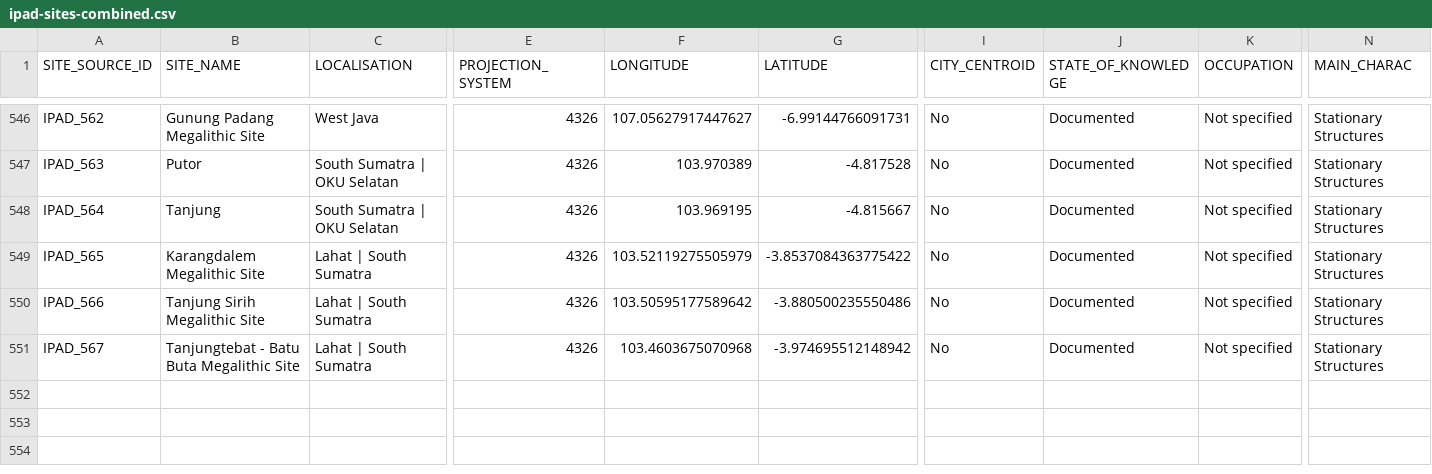
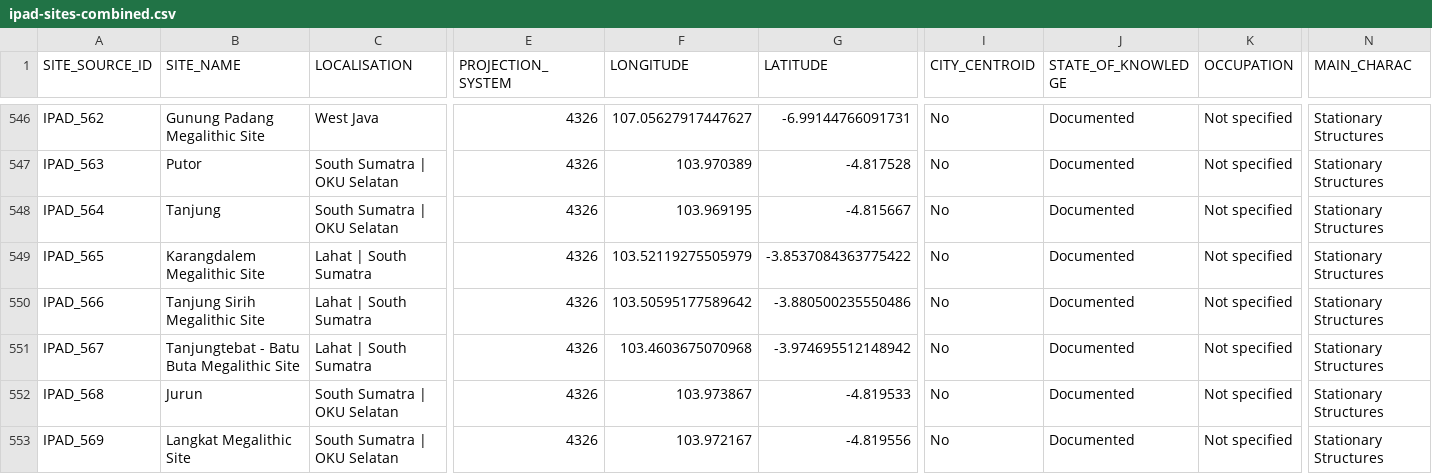
Before and after one commit to CataIvancov/IPAD_ArkeOpen, a CSV file: arke-platform/data/ipad-sites-combined.csv, drawn as a sheet; only a part is shown, gaps mark what is left out; rows hold the shown columns only; the diff names each change by its address in the sheet, - before the commit and + after, or states it on an @@ line.

Commit message:
arke-platform/data/ipad-sites-combined.csv

```diff
--- a/arke-platform/data/ipad-sites-combined.csv
+++ b/arke-platform/data/ipad-sites-combined.csv
+row 552: IPAD_568 | Jurun | South Sumatra | OKU Selatan | 4326 | 103.973867 | -4.819533 | No | Documented | Not specified | Stationary Structures
+row 553: IPAD_569 | Langkat Megalithic Site | South Sumatra | OKU Selatan | 4326 | 103.972167 | -4.819556 | No | Documented | Not specified | Stationary Structures
```
